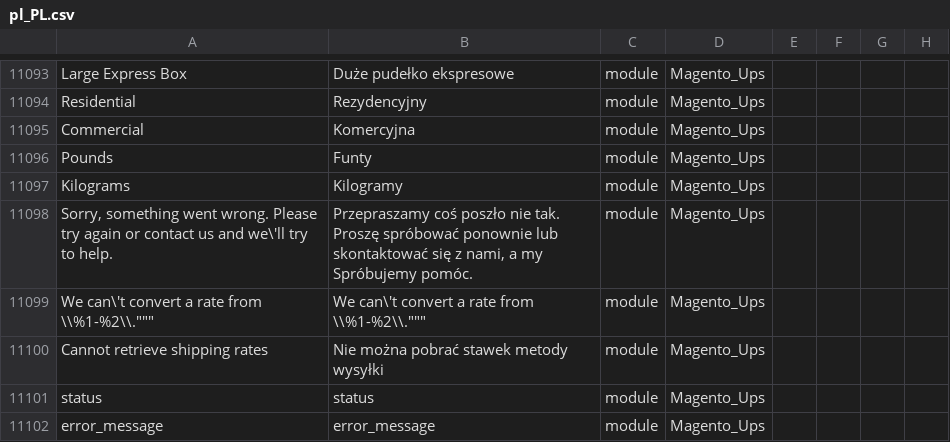
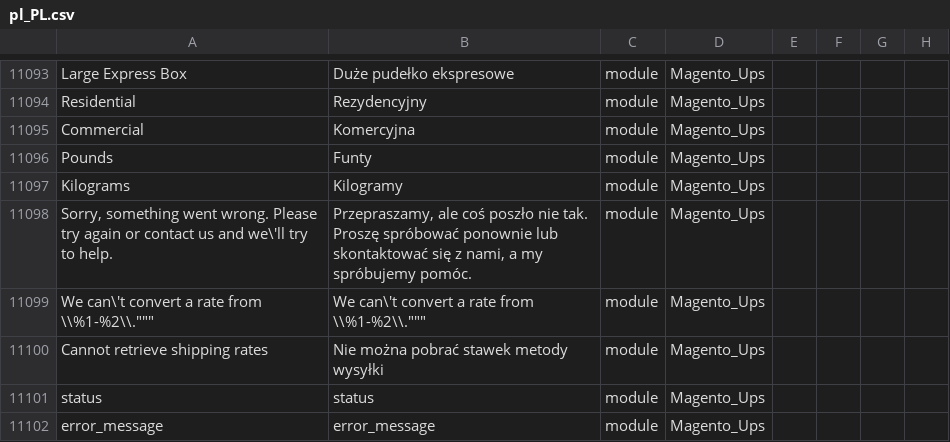
Before and after one commit to SnowdogApps/magento2-pl_pl, a CSV file: pl_PL.csv, drawn as a sheet; only a part is shown, gaps mark what is left out.

Commit message:
Pull from Crowdin

```diff
--- a/pl_PL.csv
+++ b/pl_PL.csv
@@ -11238,3 +11238,3 @@ Pounds,Funty,module,Magento_Ups
 Kilograms,Kilogramy,module,Magento_Ups
-"Sorry, something went wrong. Please try again or contact us and we\'ll try to help.","Przepraszamy coś poszło nie tak. Proszę spróbować ponownie lub skontaktować się z nami, a my Spróbujemy pomóc.",module,Magento_Ups
+"Sorry, something went wrong. Please try again or contact us and we\'ll try to help.","Przepraszamy, ale coś poszło nie tak. Proszę spróbować ponownie lub skontaktować się z nami, a my spróbujemy pomóc.",module,Magento_Ups
 "We can\'t convert a rate from \\%1-%2\\.""""""","We can\'t convert a rate from \\%1-%2\\.""""""",module,Magento_Ups
```
